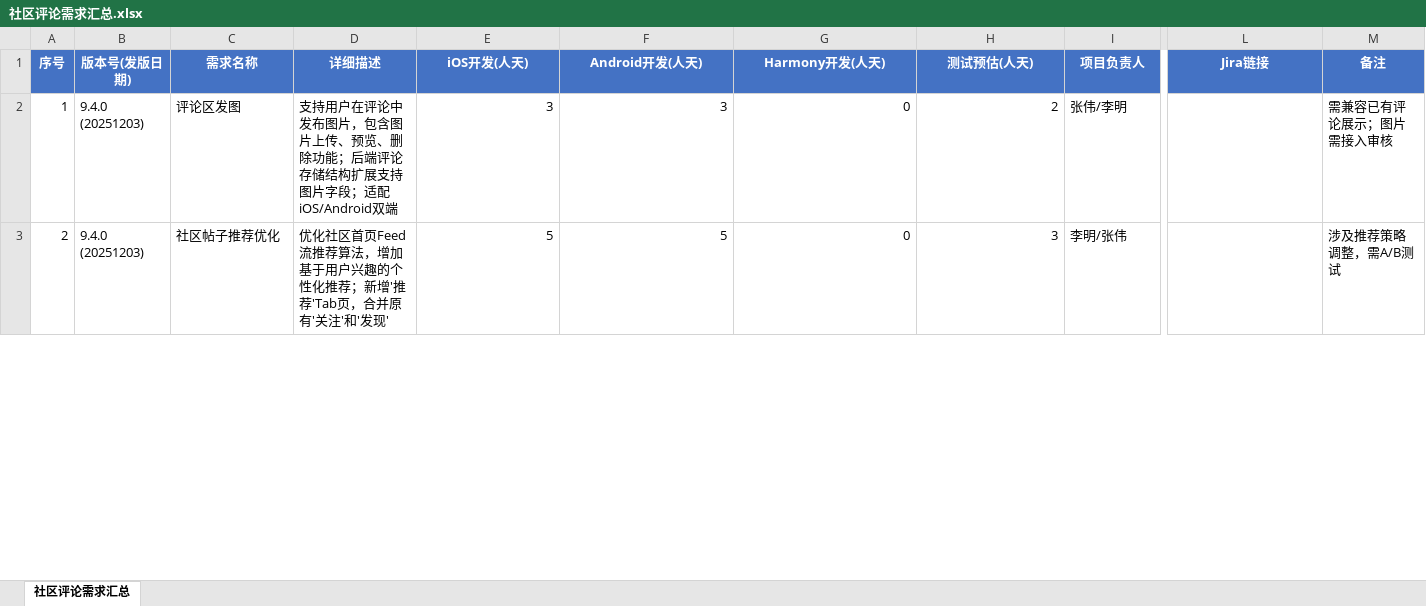
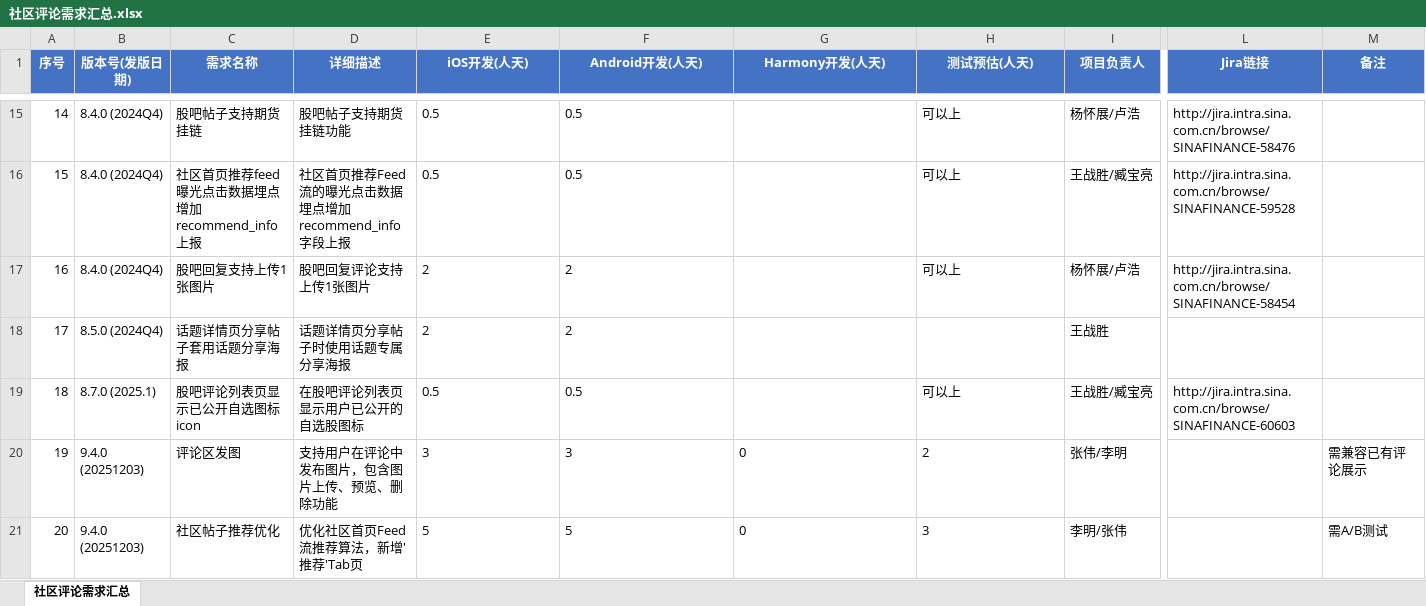
Before and after one commit to zhouying0723-oss/temp_community_data, an Excel workbook: 社区评论需求汇总.xlsx, sheet 社区评论需求汇总, drawn as a sheet; only a part is shown, gaps mark what is left out; values as stored, in another font and other column widths than the file's, no borders; addresses are those after the commit; rows hold the shown columns only; the diff covers the shown part only; the diff names each change by its address in the sheet, - before the commit and + after, or states it on an @@ line.

```diff
--- a/社区评论需求汇总.xlsx (sheet 社区评论需求汇总)
+++ b/社区评论需求汇总.xlsx (sheet 社区评论需求汇总)
+row 15: 14 | 8.4.0 (2024Q4) | 股吧帖子支持期货挂链 | 股吧帖子支持期货挂链功能 | 0.5 | 0.5 |  | 可以上 | 杨怀展/卢浩 | http://jira.intra.sina.com.cn/browse/SINAFINANCE-58476
+row 16: 15 | 8.4.0 (2024Q4) | 社区首页推荐feed曝光点击数据埋点增加recommend_info上报 | 社区首页推荐Feed流的曝光点击数据埋点增加recommend_info字段上报 | 0.5 | 0.5 |  | 可以上 | 王战胜/臧宝亮 | http://jira.intra.sina.com.cn/browse/SINAFINANCE-59528
+row 17: 16 | 8.4.0 (2024Q4) | 股吧回复支持上传1张图片 | 股吧回复评论支持上传1张图片 | 2 | 2 |  | 可以上 | 杨怀展/卢浩 | http://jira.intra.sina.com.cn/browse/SINAFINANCE-58454
+row 18: 17 | 8.5.0 (2024Q4) | 话题详情页分享帖子套用话题分享海报 | 话题详情页分享帖子时使用话题专属分享海报 | 2 | 2 |  |  | 王战胜
+row 19: 18 | 8.7.0 (2025.1) | 股吧评论列表页显示已公开自选图标icon | 在股吧评论列表页显示用户已公开的自选股图标 | 0.5 | 0.5 |  | 可以上 | 王战胜/臧宝亮 | http://jira.intra.sina.com.cn/browse/SINAFINANCE-60603
@@ column A (序号) renumbered from row 20 down @@
-D20 (详细描述): 支持用户在评论中发布图片，包含图片上传、预览、删除功能；后端评论存储结构扩展支持图片字段；适配iOS/Android双端
+D20 (详细描述): 支持用户在评论中发布图片，包含图片上传、预览、删除功能
-E20:H21 alignment: right
+E20:H21 alignment: left
-M20 (备注): 需兼容已有评论展示；图片需接入审核
+M20 (备注): 需兼容已有评论展示
-D21 (详细描述): 优化社区首页Feed流推荐算法，增加基于用户兴趣的个性化推荐；新增'推荐'Tab页，合并原有'关注'和'发现'
+D21 (详细描述): 优化社区首页Feed流推荐算法，新增'推荐'Tab页
-M21 (备注): 涉及推荐策略调整，需A/B测试
+M21 (备注): 需A/B测试
```
Also changed, not shown: 13 added rows, 15 edited cells and cell formats elsewhere in this sheet, 主动DAU与社区首页UV数据.xlsx, 4 other files.
